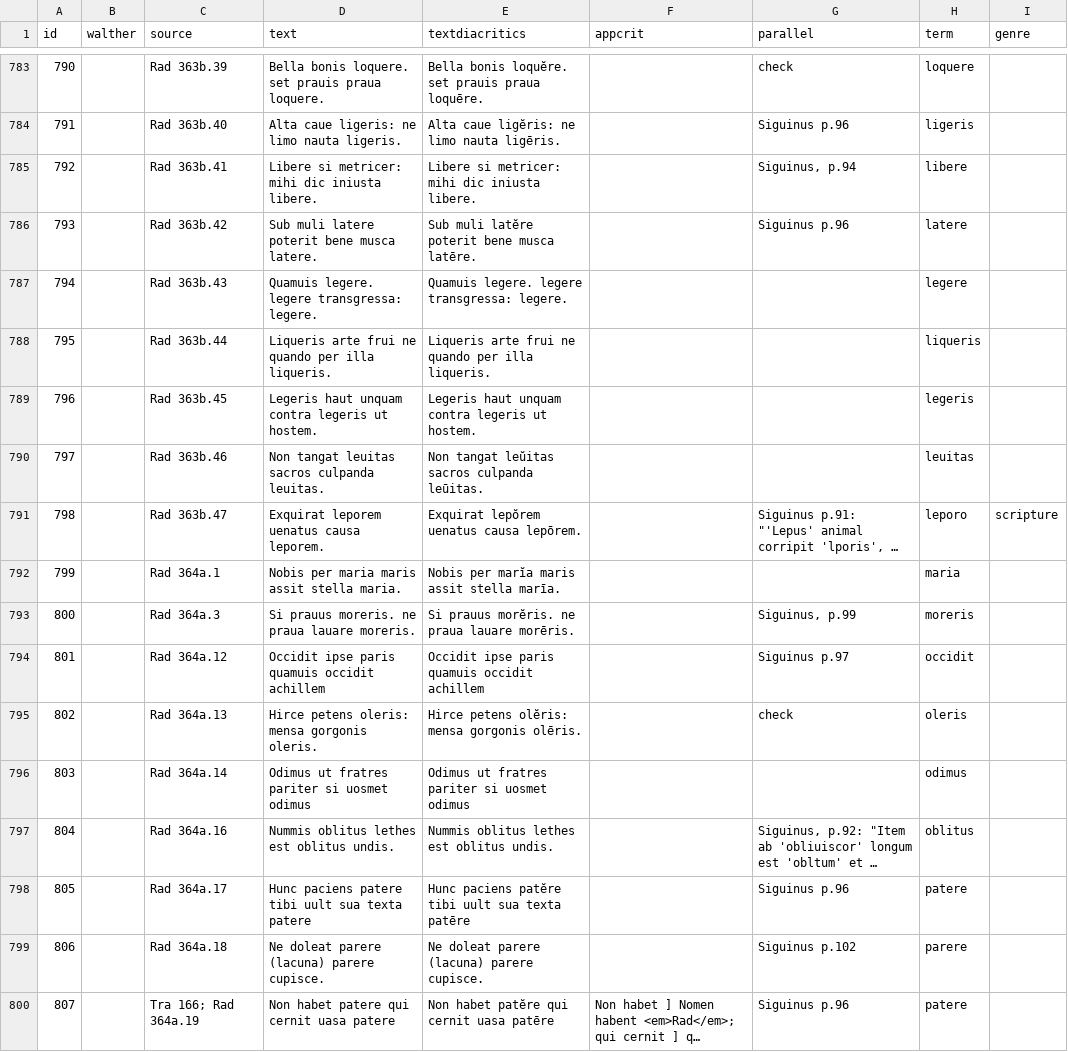
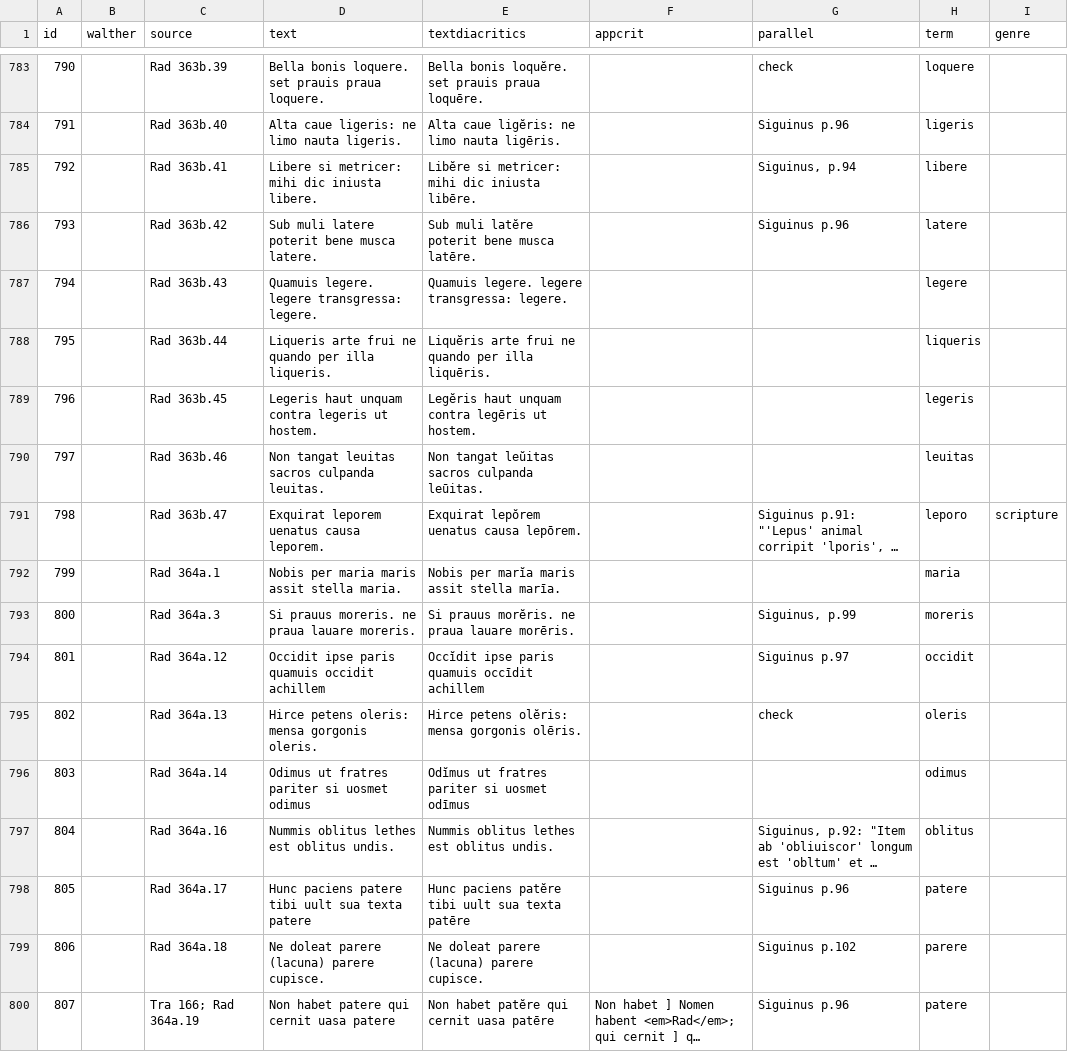
Before and after one commit to pbinkley/versdiff, a CSV file: _data/versdiff.csv, drawn as a sheet; only a part is shown, gaps mark what is left out; long unchanged cells end in …; the diff covers the shown part only; the diff names each change by its address in the sheet, - before the commit and + after, or states it on an @@ line.

```diff
--- a/_data/versdiff.csv
+++ b/_data/versdiff.csv
-E785 (textdiacritics): Libere si metricer: mihi dic iniusta libere.
+E785 (textdiacritics): Libĕre si metricer: mihi dic iniusta libēre.
-E788 (textdiacritics): Liqueris arte frui ne quando per illa liqueris.
+E788 (textdiacritics): Liquĕris arte frui ne quando per illa liquēris.
-E789 (textdiacritics): Legeris haut unquam contra legeris ut hostem.
+E789 (textdiacritics): Legĕris haut unquam contra legēris ut hostem.
-E794 (textdiacritics): Occidit ipse paris quamuis occidit achillem
+E794 (textdiacritics): Occĭdit ipse paris quamuis occīdit achillem
-E796 (textdiacritics): Odimus ut fratres pariter si uosmet odimus
+E796 (textdiacritics): Odĭmus ut fratres pariter si uosmet odīmus
```
Also changed, not shown: 174 edited cells elsewhere in this file, 2 other files.
